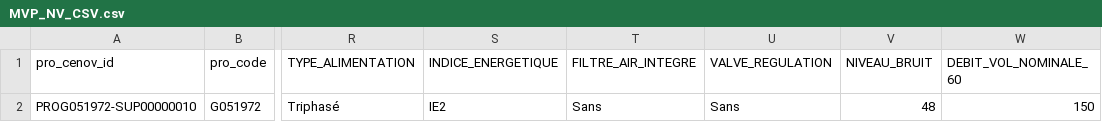
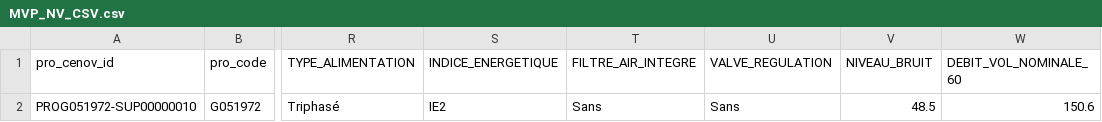
Before and after one commit to Ewan-PRO/importData, a CSV file: test_data/MVP_NV_CSV.csv, drawn as a sheet; only a part is shown, gaps mark what is left out; the diff names each change by its address in the sheet, - before the commit and + after, or states it on an @@ line.

```diff
--- a/test_data/MVP_NV_CSV.csv
+++ b/test_data/MVP_NV_CSV.csv
-V2 (NIVEAU_BRUIT): 48
+V2 (NIVEAU_BRUIT): 48.5
-W2 (DEBIT_VOL_NOMINALE_60): 150
+W2 (DEBIT_VOL_NOMINALE_60): 150.6
```
Also changed, not shown: 6 other files.
